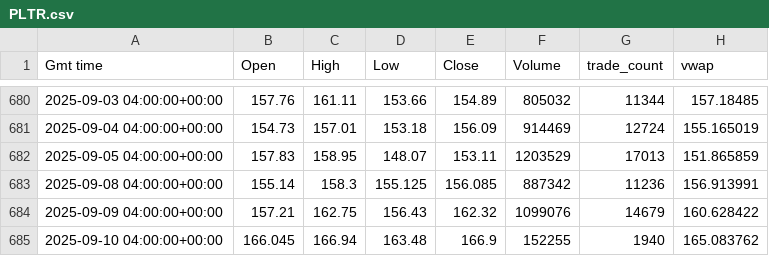
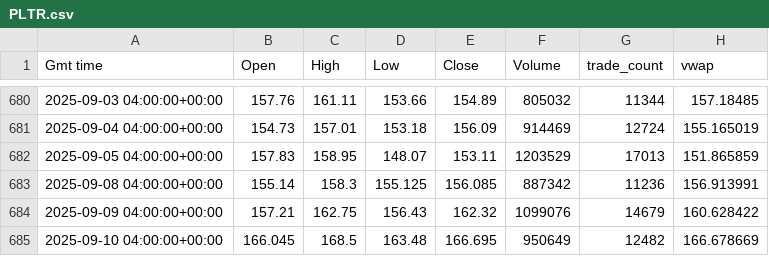
Before and after one commit to inox85/pyTrade, a CSV file: downloads/PLTR.csv, drawn as a sheet; only a part is shown, gaps mark what is left out.

```diff
--- a/downloads/PLTR.csv
+++ b/downloads/PLTR.csv
@@ -684,2 +684,2 @@ Gmt time,Open,High,Low,Close,Volume,trade_count,vwap
 2025-09-09 04:00:00+00:00,157.21,162.75,156.43,162.32,1099076,14679,160.628422
-2025-09-10 04:00:00+00:00,166.045,166.94,163.48,166.9,152255,1940,165.083762
+2025-09-10 04:00:00+00:00,166.045,168.5,163.48,166.695,950649,12482,166.678669
```
Also changed, not shown: 6 other files.
